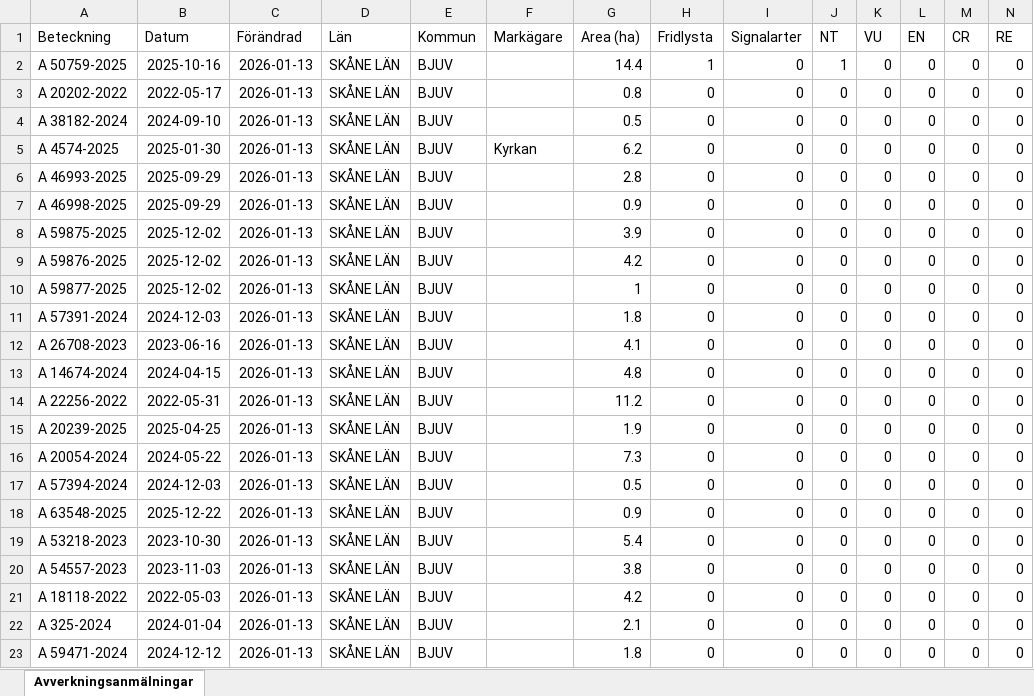
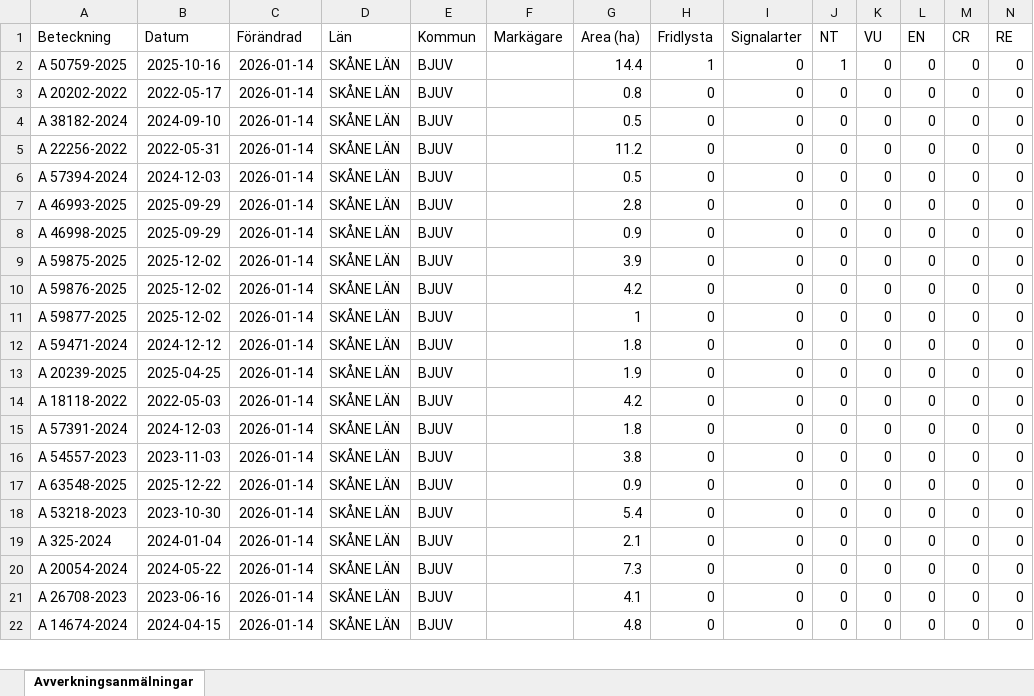
Before and after one commit to klasma/Logging_1260, an Excel workbook: Översikt BJUV.xlsx, sheet Avverkningsanmälningar, drawn as a sheet; only a part is shown; values as stored, in another font and other column widths than the file's, no borders; removed rows and columns are numbered as before the commit, all else as after; rows hold the shown columns only; the diff covers the shown part only; the diff names each change by its address in the sheet, - before the commit and + after, or states it on an @@ line.

```diff
--- a/Översikt BJUV.xlsx (sheet Avverkningsanmälningar)
+++ b/Översikt BJUV.xlsx (sheet Avverkningsanmälningar)
-C2:C4 (Förändrad): 2026-01-13
+C2:C4 (Förändrad): 2026-01-14
+row 5: A 22256-2022 | 2022-05-31 | 2026-01-14 | SKÅNE LÄN | BJUV |  | 11.2 | 0 | 0 | 0 | 0 | 0 | 0 | 0
-A6 (Beteckning): A 4574-2025
+A6 (Beteckning): A 57394-2024
-B6 (Datum): 2025-01-30
+B6 (Datum): 2024-12-03
-C6:C12 (Förändrad): 2026-01-13
+C6:C12 (Förändrad): 2026-01-14
-F6 (Markägare): Kyrkan
+F6 (Markägare): (empty)
-G6 (Area (ha)): 6.2
+G6 (Area (ha)): 0.5
-A12 (Beteckning): A 57391-2024
+A12 (Beteckning): A 59471-2024
-B12 (Datum): 2024-12-03
+B12 (Datum): 2024-12-12
-row 12: A 26708-2023 | 2023-06-16 | 2026-01-13 | SKÅNE LÄN | BJUV |  | 4.1 | 0 | 0 | 0 | 0 | 0 | 0 | 0
-row 13: A 14674-2024 | 2024-04-15 | 2026-01-13 | SKÅNE LÄN | BJUV |  | 4.8 | 0 | 0 | 0 | 0 | 0 | 0 | 0
-row 14: A 22256-2022 | 2022-05-31 | 2026-01-13 | SKÅNE LÄN | BJUV |  | 11.2 | 0 | 0 | 0 | 0 | 0 | 0 | 0
-C13:C15 (Förändrad): 2026-01-13
+C13:C15 (Förändrad): 2026-01-14
-A14 (Beteckning): A 20054-2024
+A14 (Beteckning): A 18118-2022
-B14 (Datum): 2024-05-22
+B14 (Datum): 2022-05-03
-G14 (Area (ha)): 7.3
+G14 (Area (ha)): 4.2
-A15 (Beteckning): A 57394-2024
+A15 (Beteckning): A 57391-2024
-G15 (Area (ha)): 0.5
+G15 (Area (ha)): 1.8
+row 16: A 54557-2023 | 2023-11-03 | 2026-01-14 | SKÅNE LÄN | BJUV |  | 3.8 | 0 | 0 | 0 | 0 | 0 | 0 | 0
-C17:C22 (Förändrad): 2026-01-13
+C17:C22 (Förändrad): 2026-01-14
-A19 (Beteckning): A 54557-2023
+A19 (Beteckning): A 325-2024
-B19 (Datum): 2023-11-03
+B19 (Datum): 2024-01-04
-G19 (Area (ha)): 3.8
+G19 (Area (ha)): 2.1
-A20 (Beteckning): A 18118-2022
+A20 (Beteckning): A 20054-2024
-B20 (Datum): 2022-05-03
+B20 (Datum): 2024-05-22
-G20 (Area (ha)): 4.2
+G20 (Area (ha)): 7.3
-A21 (Beteckning): A 325-2024
+A21 (Beteckning): A 26708-2023
-B21 (Datum): 2024-01-04
+B21 (Datum): 2023-06-16
-G21 (Area (ha)): 2.1
+G21 (Area (ha)): 4.1
-A22 (Beteckning): A 59471-2024
+A22 (Beteckning): A 14674-2024
-B22 (Datum): 2024-12-12
+B22 (Datum): 2024-04-15
-G22 (Area (ha)): 1.8
+G22 (Area (ha)): 4.8
```
Also changed, not shown: 1 added row elsewhere in this sheet, artfynd/A 50759-2025 artfynd.xlsx, 7 other files.
